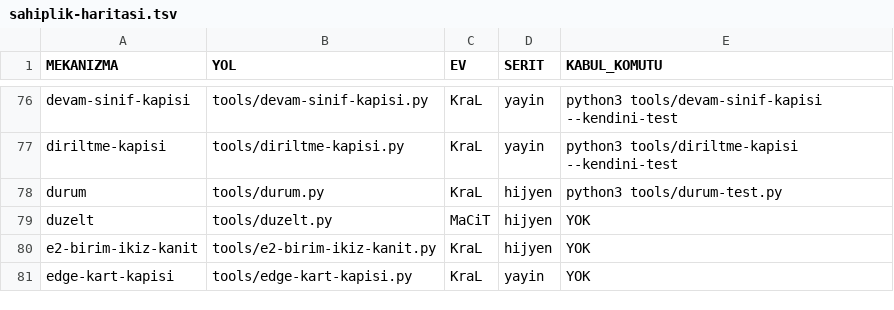
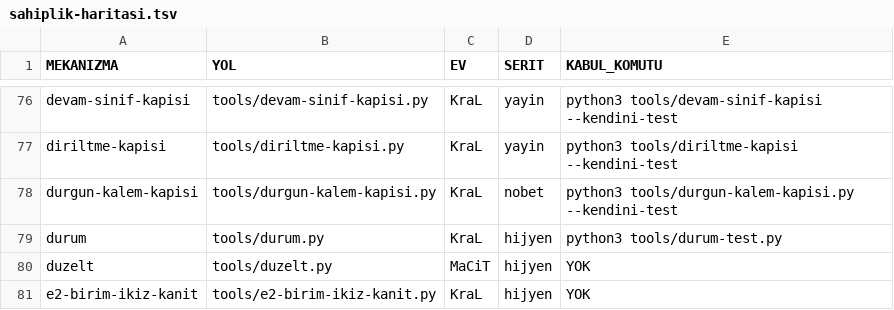
Before and after one commit to Pruvo138/pruvo, a TSV file: tools/sahiplik-haritasi.tsv, drawn as a sheet; only a part is shown, gaps mark what is left out; the shorter side is filled out with more unchanged rows.

```diff
--- a/tools/sahiplik-haritasi.tsv
+++ b/tools/sahiplik-haritasi.tsv
@@ -77,2 +77,3 @@ devam-sinif-kapisi	tools/devam-sinif-kapisi.py	KraL	yayin	python3 tools/devam-si
 diriltme-kapisi	tools/diriltme-kapisi.py	KraL	yayin	python3 tools/diriltme-kapisi --kendini-test
+durgun-kalem-kapisi	tools/durgun-kalem-kapisi.py	KraL	nobet	python3 tools/durgun-kalem-kapisi.py --kendini-test
 durum	tools/durum.py	KraL	hijyen	python3 tools/durum-test.py
```
Also changed, not shown: 1 other file.
